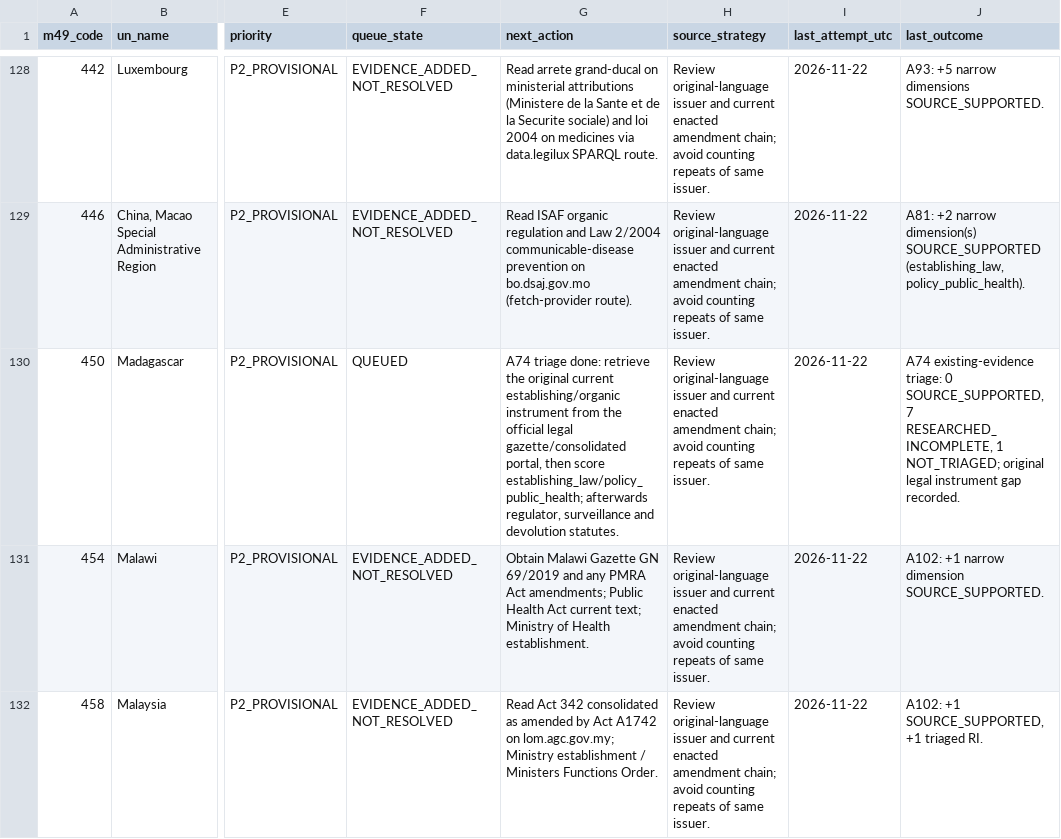
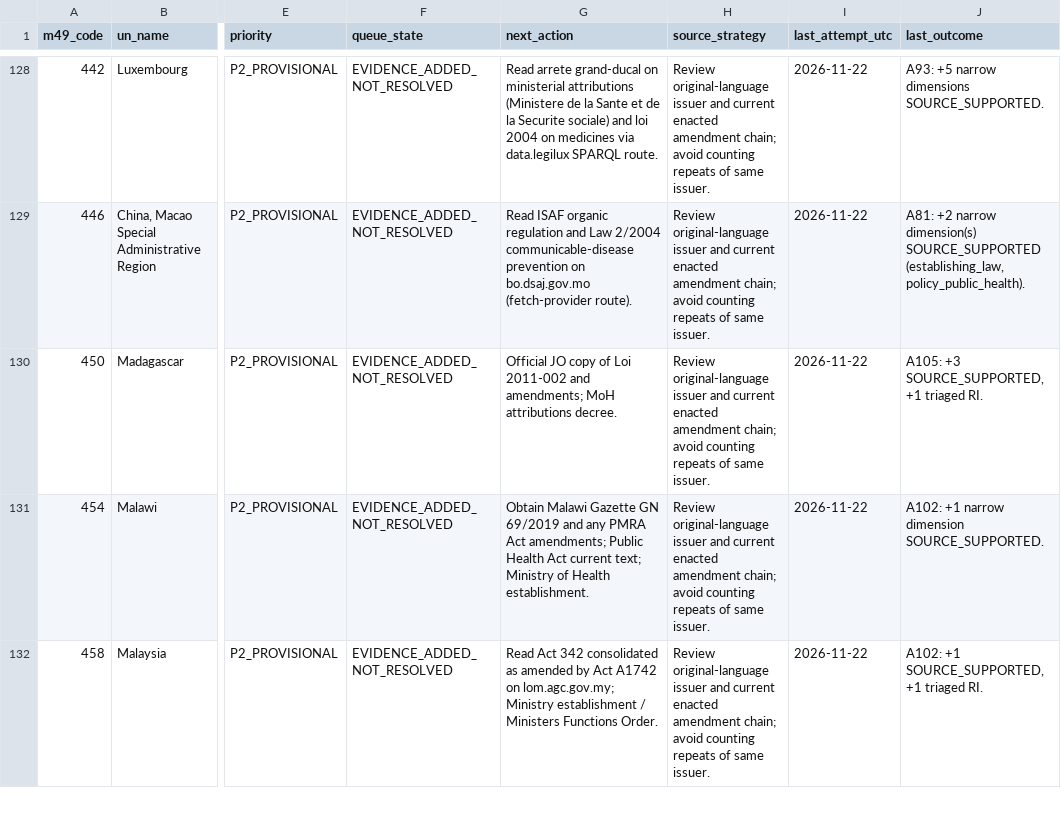
Before and after one commit to PortalHunter/Ethnicy-Based-Optimal-Weight, a CSV file: docs/atlas/handoffs/team-a/data/research_queue.csv, drawn as a sheet; only a part is shown, gaps mark what is left out; the diff covers the shown part only; the diff names each change by its address in the sheet, - before the commit and + after, or states it on an @@ line.

Commit message:
Team A A105: Gabon 266 +5, Togo 768 +3, Madagascar 450 +3, Lesotho/Liberia/Montserrat/Tonga/Niger/Burkina +2, South Sudan/Cameroon +1; Guyana/SVG evidence (validate PASS, 10 tests OK)

```diff
--- a/docs/atlas/handoffs/team-a/data/research_queue.csv
+++ b/docs/atlas/handoffs/team-a/data/research_queue.csv
-F130 (queue_state): QUEUED
+F130 (queue_state): EVIDENCE_ADDED_NOT_RESOLVED
-G130 (next_action): A74 triage done: retrieve the original current establishing/organic instrument from the official legal gazette/consolidated portal, then score establishing_law/policy_public_health; afterwards regulator, surveillance and devolution statutes.
+G130 (next_action): Official JO copy of Loi 2011-002 and amendments; MoH attributions decree.
-J130 (last_outcome): A74 existing-evidence triage: 0 SOURCE_SUPPORTED, 7 RESEARCHED_INCOMPLETE, 1 NOT_TRIAGED; original legal instrument gap recorded.
+J130 (last_outcome): A105: +3 SOURCE_SUPPORTED, +1 triaged RI.
```
Also changed, not shown: 36 edited cells elsewhere in this file, docs/atlas/handoffs/team-a/PRIORITIZED_BACKLOG_20261107.csv, docs/atlas/handoffs/team-a/RECONCILED_INVENTORY_20261107.csv, 4 other files.
